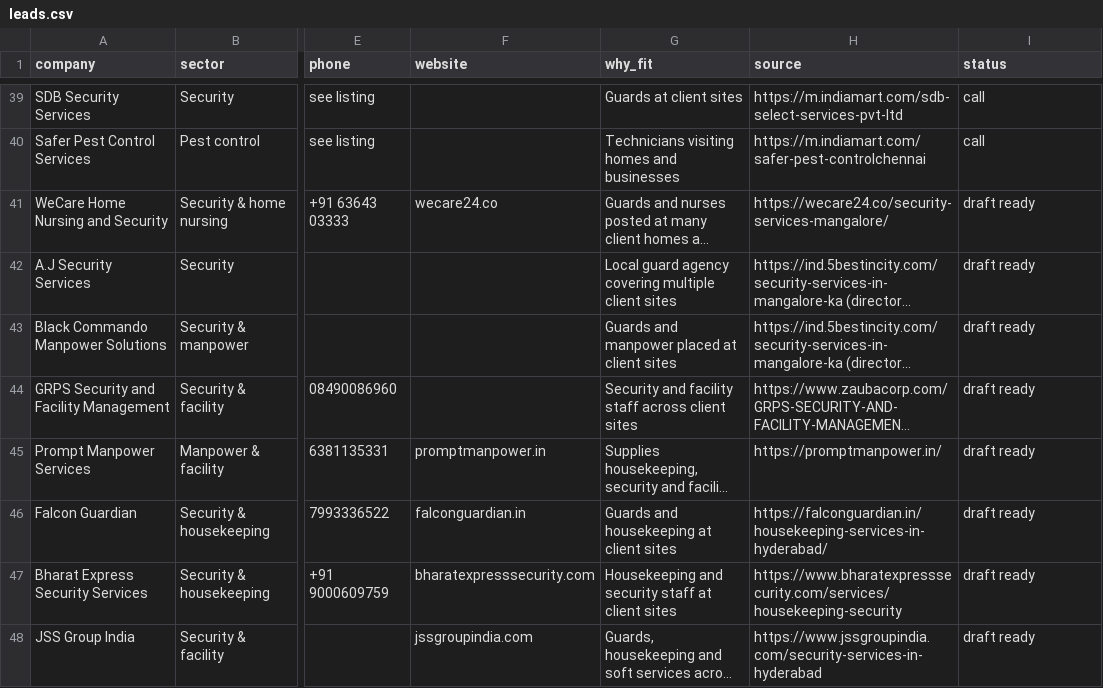
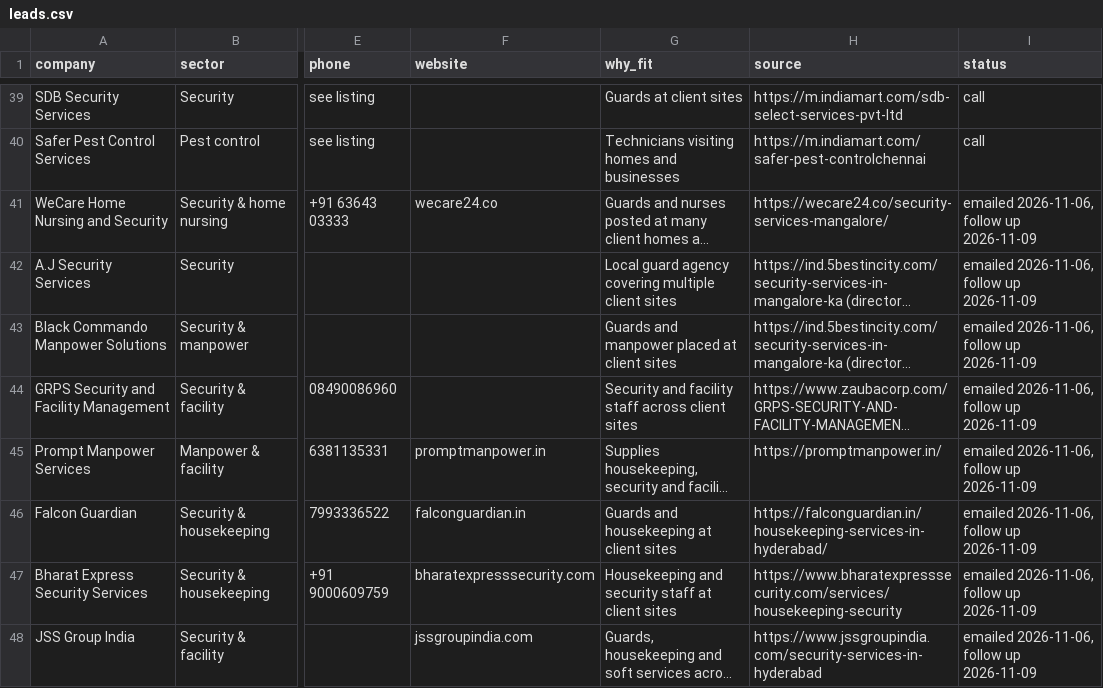
Before and after one commit to Aniudupa15/WorkTrack, a CSV file: marketing/leads.csv, drawn as a sheet; only a part is shown, gaps mark what is left out; long unchanged cells end in …; the diff covers the shown part only; the diff names each change by its address in the sheet, - before the commit and + after, or states it on an @@ line.

Commit message:
Mark 41 leads emailed and 3 bounced

```diff
--- a/marketing/leads.csv
+++ b/marketing/leads.csv
-I41:I48 (status): draft ready
+I41:I48 (status): emailed 2026-11-06, follow up 2026-11-09
```
Also changed, not shown: 36 edited cells elsewhere in this file.
